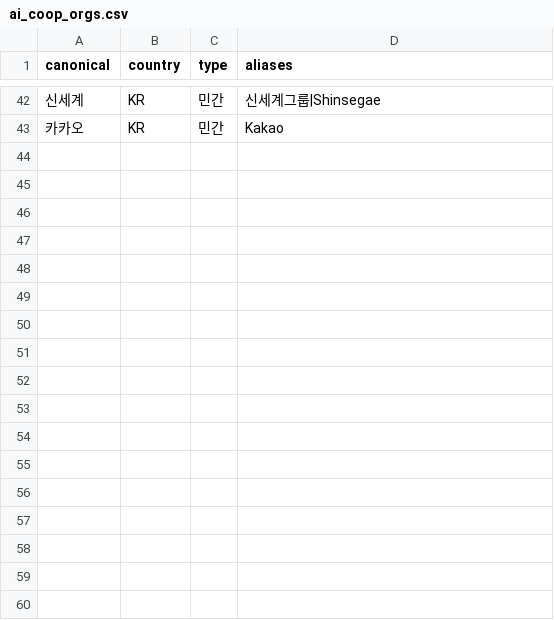
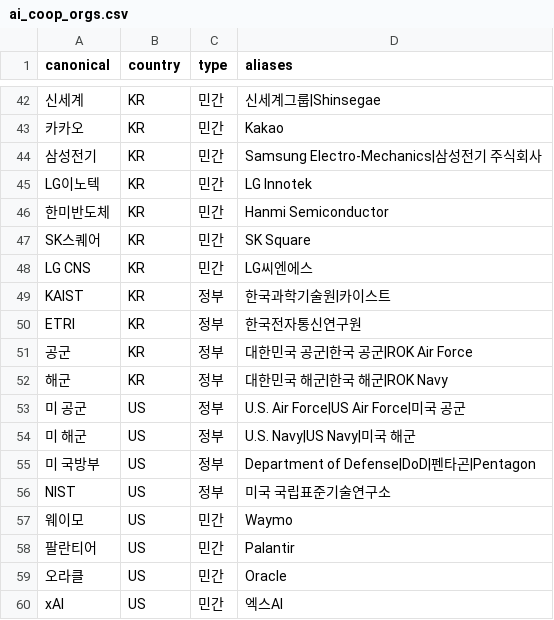
Before and after one commit to lskyonsei-jpg/skl-economic-security-tracker, a CSV file: reference/ai_coop_orgs.csv, drawn as a sheet; only a part is shown, gaps mark what is left out; the diff names each change by its address in the sheet, - before the commit and + after, or states it on an @@ line.

```diff
--- a/reference/ai_coop_orgs.csv
+++ b/reference/ai_coop_orgs.csv
+row 44: 삼성전기 | KR | 민간 | Samsung Electro-Mechanics|삼성전기 주식회사
+row 45: LG이노텍 | KR | 민간 | LG Innotek
+row 46: 한미반도체 | KR | 민간 | Hanmi Semiconductor
+row 47: SK스퀘어 | KR | 민간 | SK Square
+row 48: LG CNS | KR | 민간 | LG씨엔에스
+row 49: KAIST | KR | 정부 | 한국과학기술원|카이스트
+row 50: ETRI | KR | 정부 | 한국전자통신연구원
+row 51: 공군 | KR | 정부 | 대한민국 공군|한국 공군|ROK Air Force
+row 52: 해군 | KR | 정부 | 대한민국 해군|한국 해군|ROK Navy
+row 53: 미 공군 | US | 정부 | U.S. Air Force|US Air Force|미국 공군
+row 54: 미 해군 | US | 정부 | U.S. Navy|US Navy|미국 해군
+row 55: 미 국방부 | US | 정부 | Department of Defense|DoD|펜타곤|Pentagon
+row 56: NIST | US | 정부 | 미국 국립표준기술연구소
+row 57: 웨이모 | US | 민간 | Waymo
+row 58: 팔란티어 | US | 민간 | Palantir
+row 59: 오라클 | US | 민간 | Oracle
+row 60: xAI | US | 민간 | 엑스AI
```
Also changed, not shown: 2 other files.
